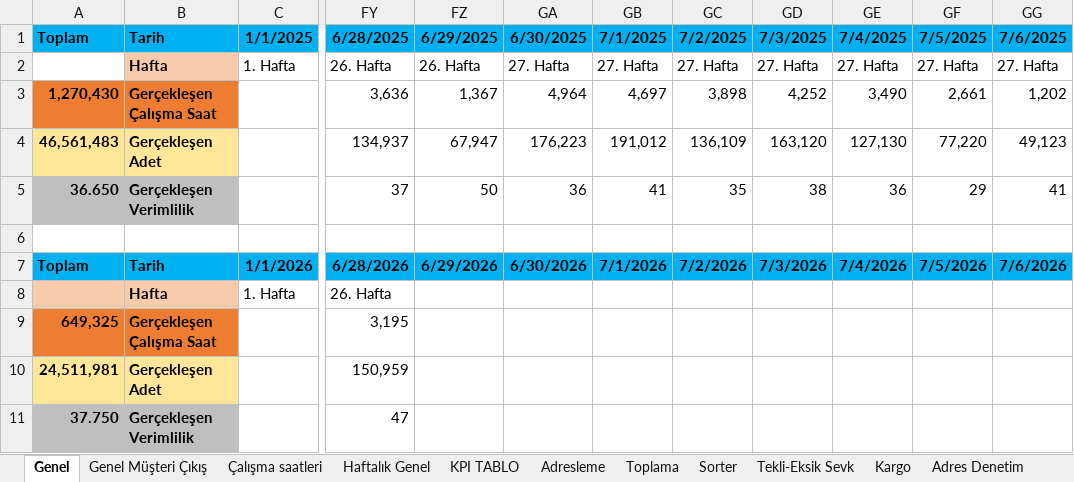
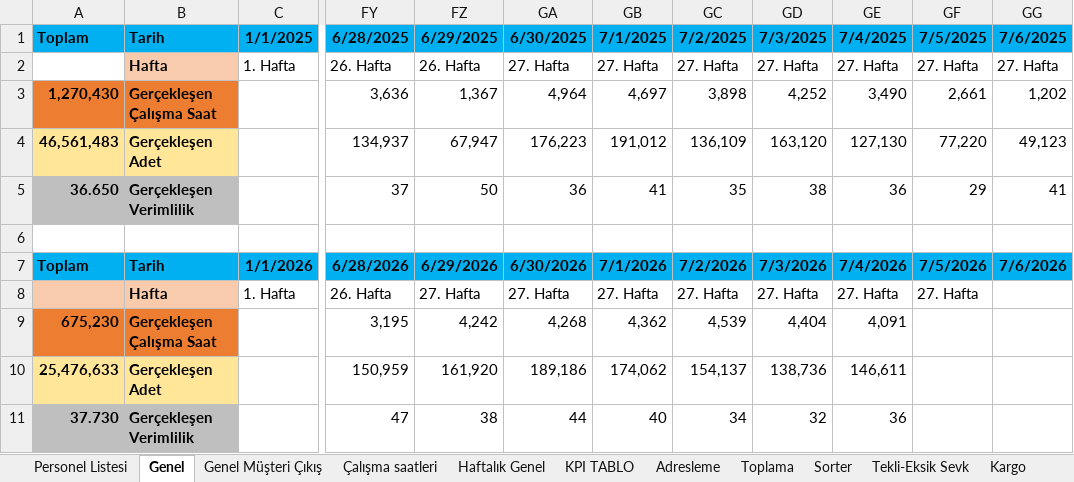
Before and after one commit to omer44-Coder/Dashboard, an Excel workbook: İnternet Depo Verimlilik2025 günlük.xlsx, sheet Genel, drawn as a sheet; only a part is shown, gaps mark what is left out; values as stored, in another font and other column widths than the file's, no borders; the diff names each change by its address in the sheet, - before the commit and + after, or states it on an @@ line.

```diff
--- a/İnternet Depo Verimlilik2025 günlük.xlsx (sheet Genel)
+++ b/İnternet Depo Verimlilik2025 günlük.xlsx (sheet Genel)
@@ sheet tab unhidden: Personel Listesi @@
-FZ8: (empty)
+FZ8: 27. Hafta
-GA8: (empty)
+GA8: 27. Hafta
-GB8: (empty)
+GB8: 27. Hafta
-GC8: (empty)
+GC8: 27. Hafta
-GD8: (empty)
+GD8: 27. Hafta
-GE8: (empty)
+GE8: 27. Hafta
-GF8: (empty)
+GF8: 27. Hafta
-A9: 649,325
+A9: 675,230
-FZ9: (empty)
+FZ9: 4,242
-GA9: (empty)
+GA9: 4,268
-GB9: (empty)
+GB9: 4,362
-GC9: (empty)
+GC9: 4,539
-GD9: (empty)
+GD9: 4,404
-GE9: (empty)
+GE9: 4,091
-A10: 24,511,981
+A10: 25,476,633
-FZ10: (empty)
+FZ10: 161,920
-GA10: (empty)
+GA10: 189,186
-GB10: (empty)
+GB10: 174,062
-GC10: (empty)
+GC10: 154,137
-GD10: (empty)
+GD10: 138,736
-GE10: (empty)
+GE10: 146,611
-A11: 37.750
+A11: 37.730
-FZ11: (empty)
+FZ11: 38
-GA11: (empty)
+GA11: 44
-GB11: (empty)
+GB11: 40
-GC11: (empty)
+GC11: 34
-GD11: (empty)
+GD11: 32
-GE11: (empty)
+GE11: 36
```
Also changed, not shown: sheet Çalışma saatleri, sheet Tekli-Eksik Sevk, sheet Kargo, sheet Adres Denetim, sheet Adresleme, sheet Toplama, 3 more sheets, formulas that keep their value.
